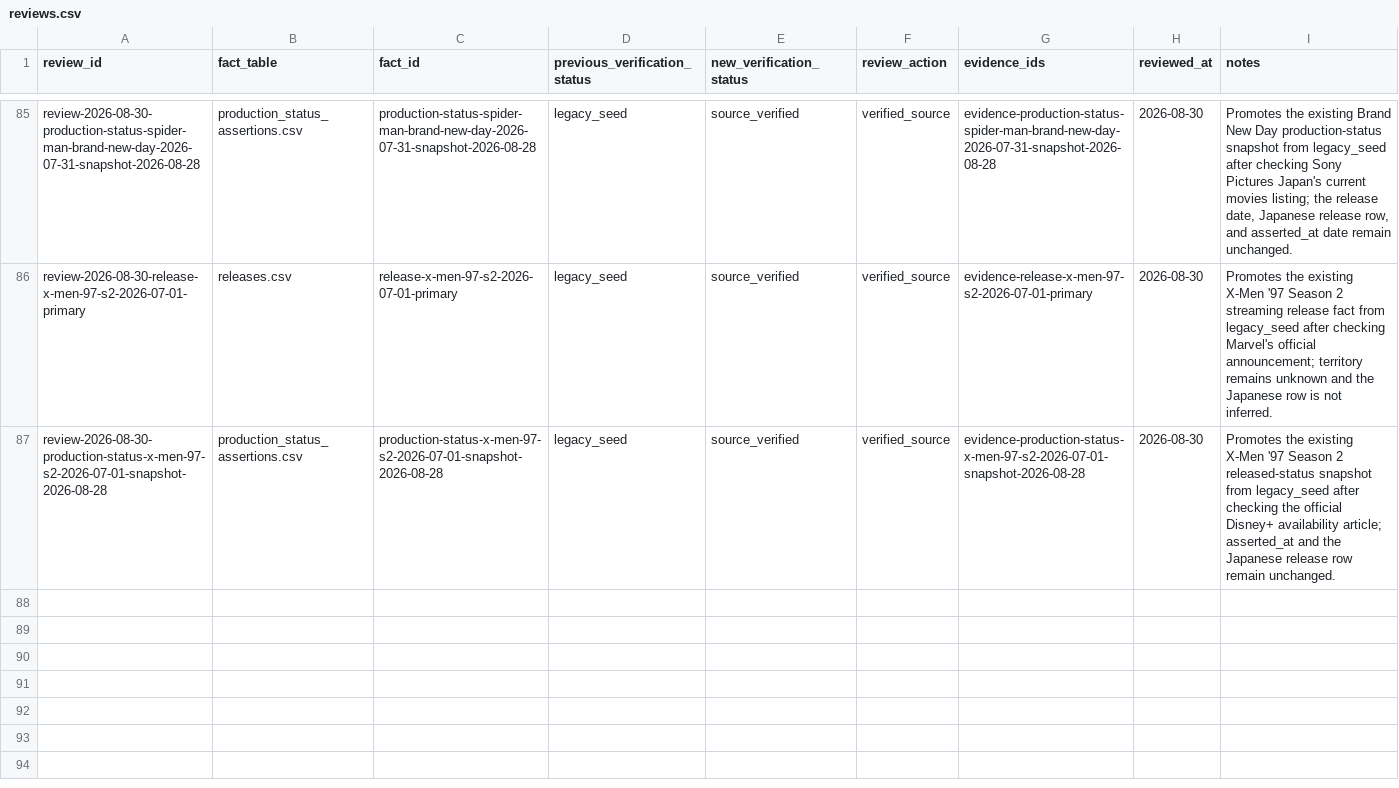
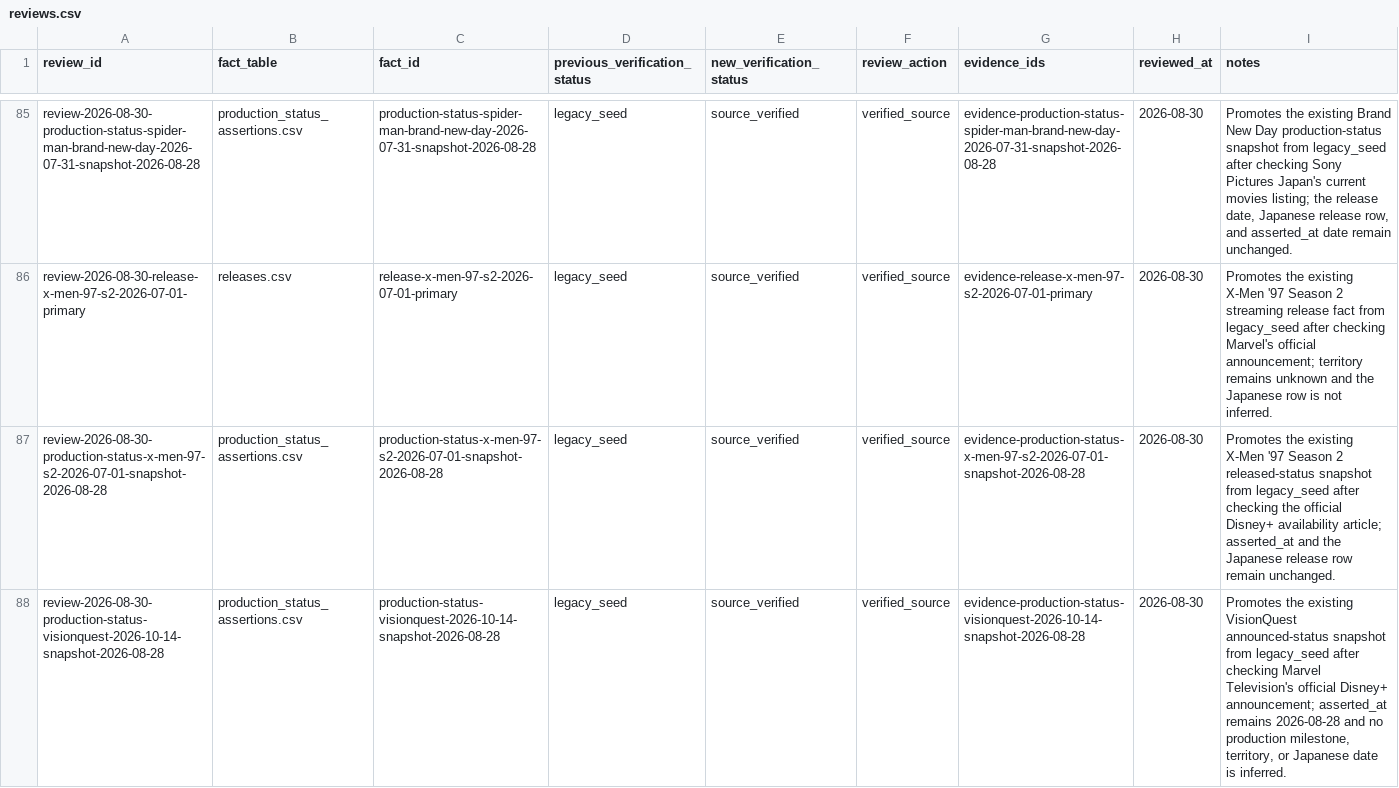
Before and after one commit to kamochama/marvel-flowchart-jp, a CSV file: data/content_audit/reviews.csv, drawn as a sheet; only a part is shown, gaps mark what is left out; the diff names each change by its address in the sheet, - before the commit and + after, or states it on an @@ line.

Commit message:
audit: record VisionQuest status review

```diff
--- a/data/content_audit/reviews.csv
+++ b/data/content_audit/reviews.csv
+row 88: review-2026-08-30-production-status-visionquest-2026-10-14-snapshot-2026-08-28 | production_status_assertions.csv | production-status-visionquest-2026-10-14-snapshot-2026-08-28 | legacy_seed | source_verified | verified_source | evidence-production-status-visionquest-2026-10-14-snapshot-2026-08-28 | 2026-08-30 | Promotes the existing VisionQuest announced-status snapshot from legacy_seed after checking Marvel Television's official Disney+ announcement; asserted_at remains 2026-08-28 and no production milestone, territory, or Japanese date is inferred.
```
